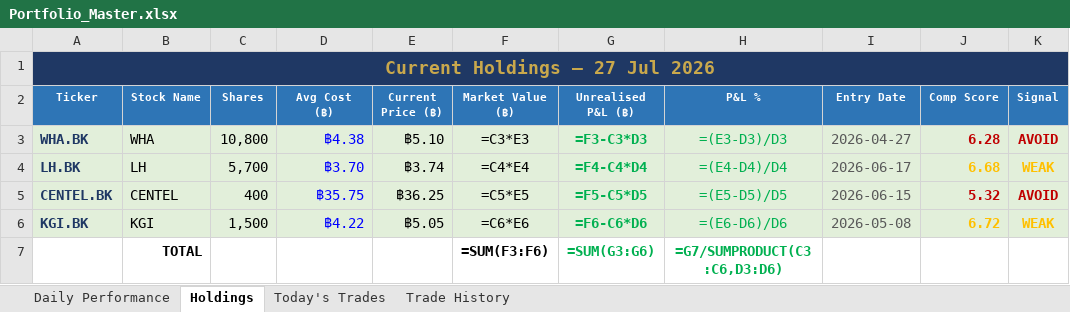
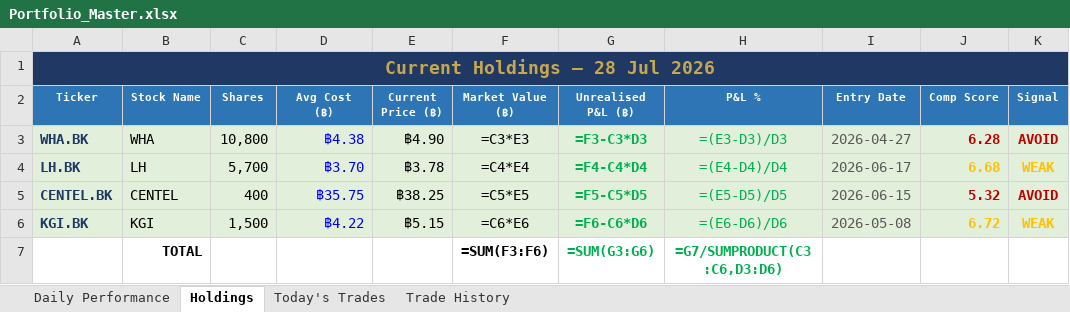
Before and after one commit to PP8825/thai-set-trading, an Excel workbook: Portfolio_Reports/Portfolio_Master.xlsx, sheet Holdings, drawn as a sheet; values as stored, in another font and other column widths than the file's, no borders; formulas without a stored value are shown as written; the diff names each change by its address in the sheet, - before the commit and + after, or states it on an @@ line.

```diff
--- a/Portfolio_Reports/Portfolio_Master.xlsx (sheet Holdings)
+++ b/Portfolio_Reports/Portfolio_Master.xlsx (sheet Holdings)
-A1 (Ticker): Current Holdings — 27 Jul 2026
+A1 (Ticker): Current Holdings — 28 Jul 2026
-E3 (Current Price (฿)): ฿5.10
+E3 (Current Price (฿)): ฿4.90
-E4 (Current Price (฿)): ฿3.74
+E4 (Current Price (฿)): ฿3.78
-E5 (Current Price (฿)): ฿36.25
+E5 (Current Price (฿)): ฿38.25
-E6 (Current Price (฿)): ฿5.05
+E6 (Current Price (฿)): ฿5.15
```
Also changed, not shown: sheet Daily Performance, sheet Today's Trades, 1 other file.
